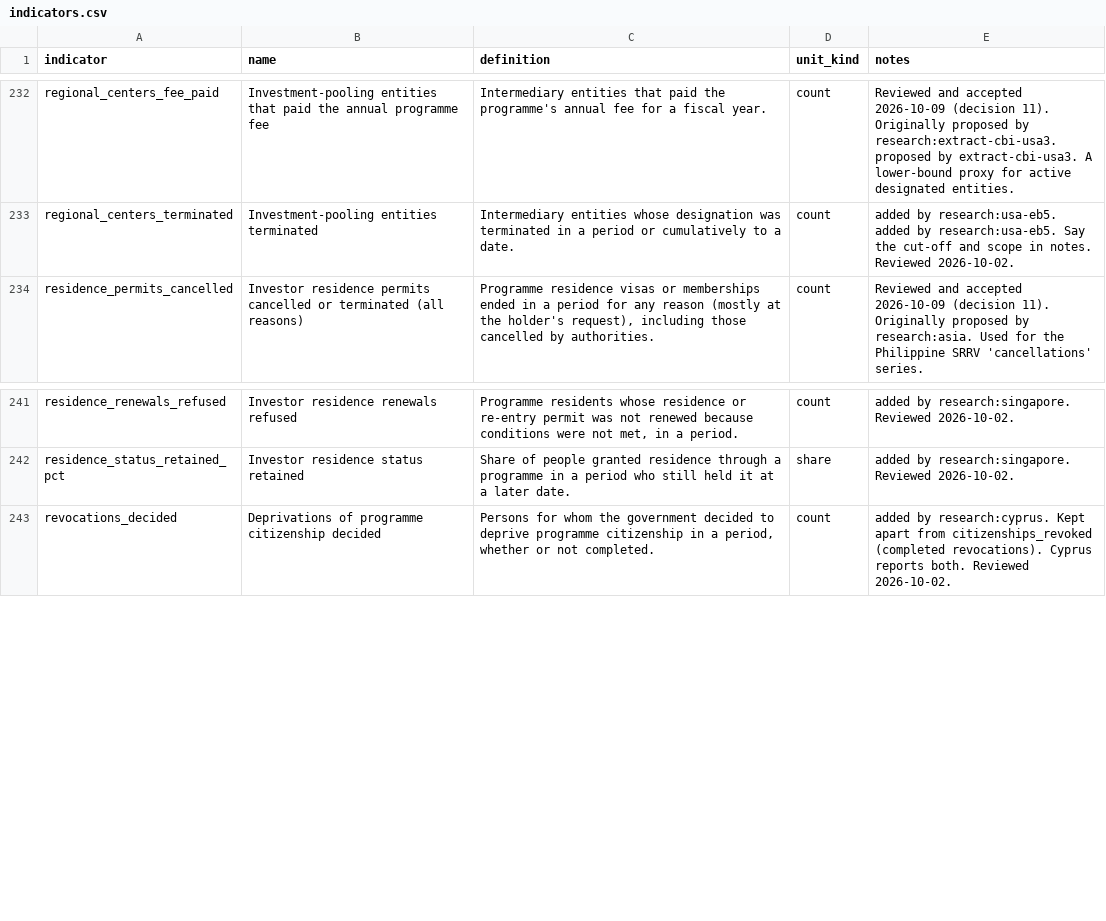
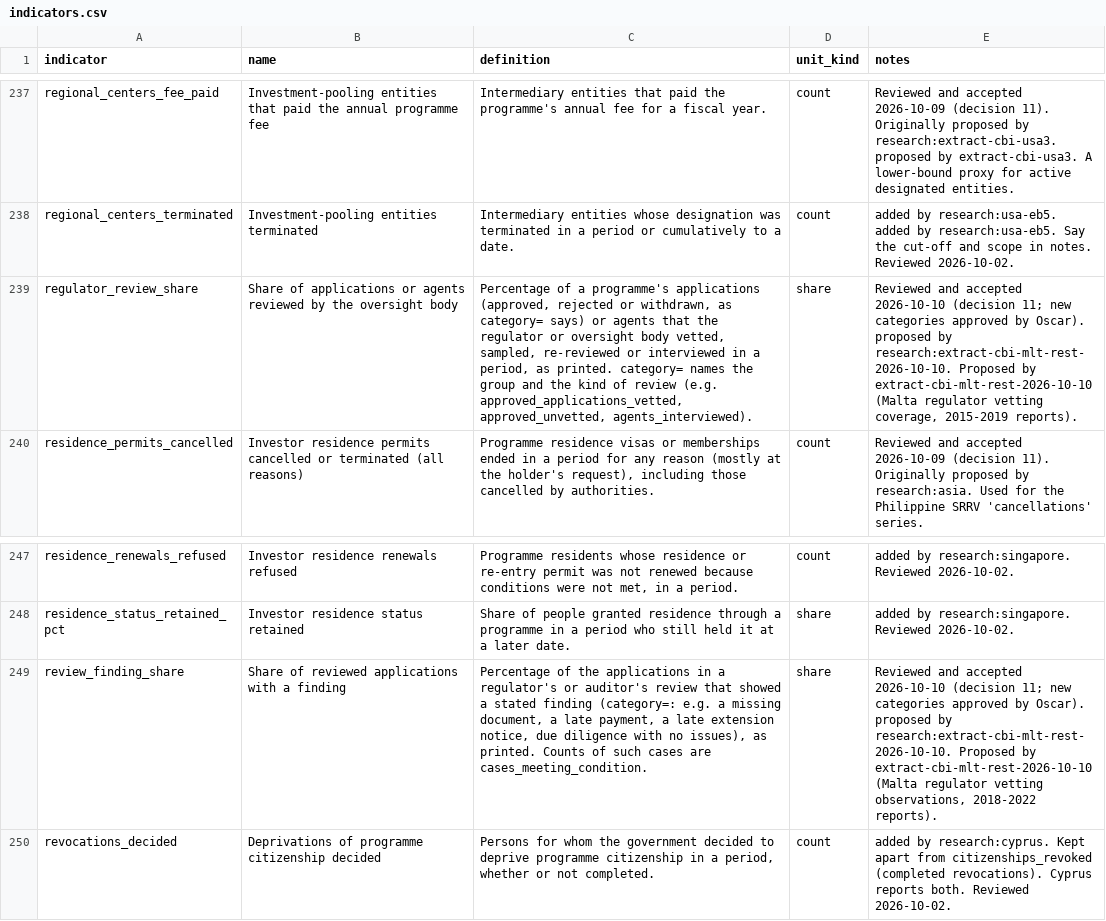
Before and after one commit to oscarleoo/data, a CSV file: topics/cbi/data/indicators.csv, drawn as a sheet; only a part is shown, gaps mark what is left out; the diff covers the shown part only; the diff names each change by its address in the sheet, - before the commit and + after, or states it on an @@ line.

```diff
--- a/topics/cbi/data/indicators.csv
+++ b/topics/cbi/data/indicators.csv
+row 239: regulator_review_share | Share of applications or agents reviewed by the oversight body | Percentage of a programme's applications (approved, rejected or withdrawn, as category= says) or agents that the regulator or oversight body vetted, sampled, re-reviewed or interviewed in a period, as printed. category= names the group and the kind of review (e.g. approved_applications_vetted, approved_unvetted, agents_interviewed). | share | Reviewed and accepted 2026-10-10 (decision 11; new categories approved by Oscar). proposed by research:extract-cbi-mlt-rest-2026-10-10. Proposed by extract-cbi-mlt-rest-2026-10-10 (Malta regulator vetting coverage, 2015-2019 reports).
+row 249: review_finding_share | Share of reviewed applications with a finding | Percentage of the applications in a regulator's or auditor's review that showed a stated finding (category=: e.g. a missing document, a late payment, a late extension notice, due diligence with no issues), as printed. Counts of such cases are cases_meeting_condition. | share | Reviewed and accepted 2026-10-10 (decision 11; new categories approved by Oscar). proposed by research:extract-cbi-mlt-rest-2026-10-10. Proposed by extract-cbi-mlt-rest-2026-10-10 (Malta regulator vetting observations, 2018-2022 reports).
```
Also changed, not shown: 6 added rows and 1 removed row elsewhere in this file, 8 other files.
